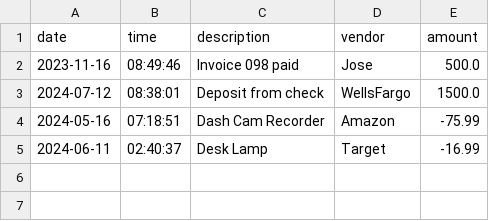
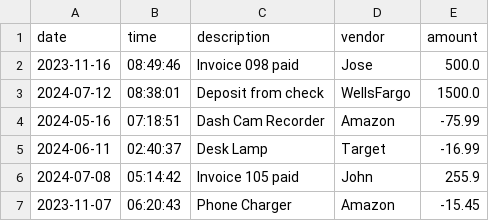
Before and after one commit to Saidakramov/LearnToCode_Capstones, a CSV file: AccountingLedgerApplication/transactions.csv, drawn as a sheet.

```diff
--- a/AccountingLedgerApplication/transactions.csv
+++ b/AccountingLedgerApplication/transactions.csv
@@ -5 +5,3 @@ date|time|description|vendor|amount
 2024-06-11|02:40:37|Desk Lamp|Target|-16.99
+2024-07-08|05:14:42|Invoice 105 paid|John|255.9
+2023-11-07|06:20:43|Phone Charger|Amazon|-15.45
```
Also changed, not shown: 3 other files.
